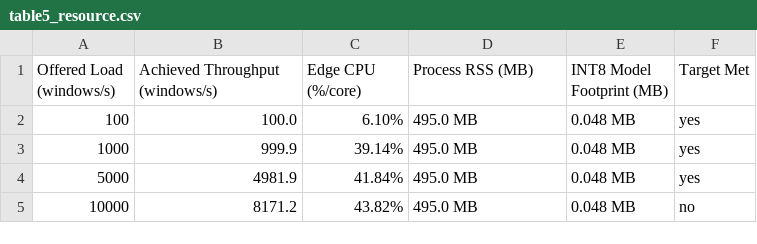
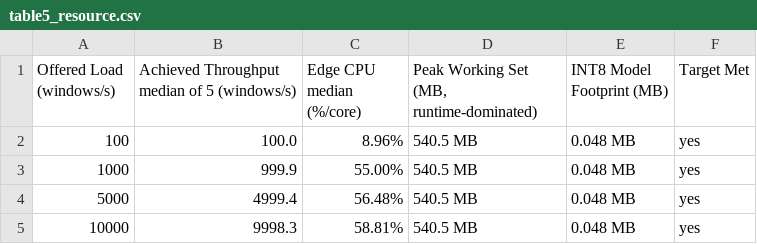
Before and after one commit to thtcsec/icai-fai2026, a CSV file: AI-Native-Security-Platform/results/table5_resource.csv, drawn as a sheet.

```diff
--- a/AI-Native-Security-Platform/results/table5_resource.csv
+++ b/AI-Native-Security-Platform/results/table5_resource.csv
@@ -1,5 +1,5 @@
-Offered Load (windows/s),Achieved Throughput (windows/s),Edge CPU (%/core),Process RSS (MB),INT8 Model Footprint (MB),Target Met
-100,100.0,6.10%,495.0 MB,0.048 MB,yes
-1000,999.9,39.14%,495.0 MB,0.048 MB,yes
-5000,4981.9,41.84%,495.0 MB,0.048 MB,yes
-10000,8171.2,43.82%,495.0 MB,0.048 MB,no
+Offered Load (windows/s),Achieved Throughput median of 5 (windows/s),Edge CPU median (%/core),"Peak Working Set (MB, runtime-dominated)",INT8 Model Footprint (MB),Target Met
+100,100.0,8.96%,540.5 MB,0.048 MB,yes
+1000,999.9,55.00%,540.5 MB,0.048 MB,yes
+5000,4999.4,56.48%,540.5 MB,0.048 MB,yes
+10000,9998.3,58.81%,540.5 MB,0.048 MB,yes
```
Also changed, not shown: AI-Native-Security-Platform/results/table2_latency.csv, AI-Native-Security-Platform/results/table3_mttr.csv, 18 other files.
